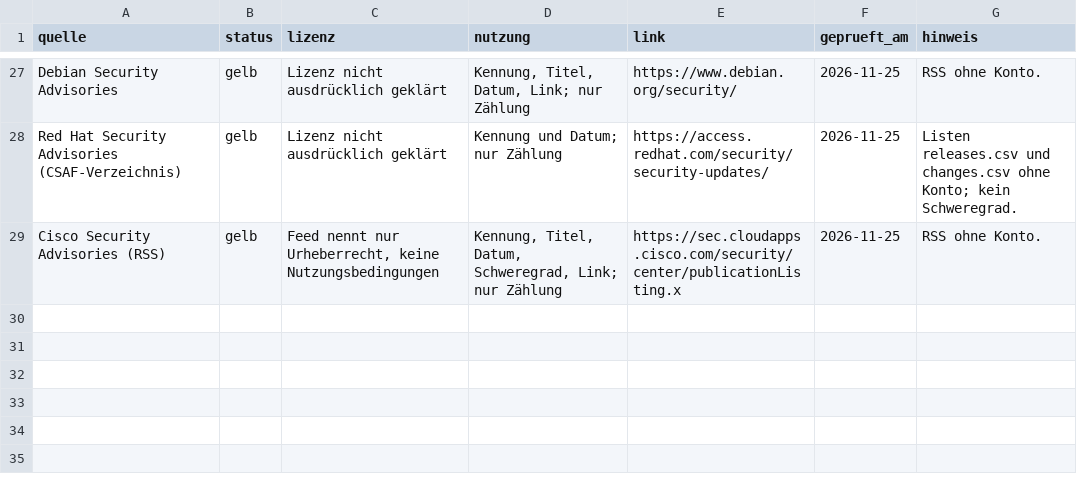
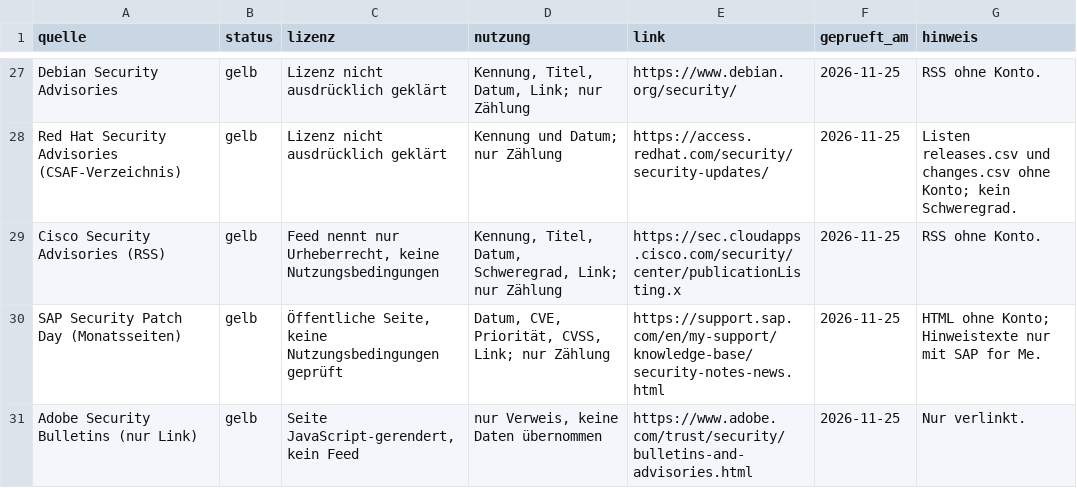
Before and after one commit to maxim91136/cyberlage.org, a CSV file: data/sources.csv, drawn as a sheet; only a part is shown, gaps mark what is left out; the diff names each change by its address in the sheet, - before the commit and + after, or states it on an @@ line.

```diff
--- a/data/sources.csv
+++ b/data/sources.csv
+row 30: SAP Security Patch Day (Monatsseiten) | gelb | Öffentliche Seite, keine Nutzungsbedingungen geprüft | Datum, CVE, Priorität, CVSS, Link; nur Zählung | https://support.sap.com/en/my-support/knowledge-base/security-notes-news.html | 2026-11-25 | HTML ohne Konto; Hinweistexte nur mit SAP for Me.
+row 31: Adobe Security Bulletins (nur Link) | gelb | Seite JavaScript-gerendert, kein Feed | nur Verweis, keine Daten übernommen | https://www.adobe.com/trust/security/bulletins-and-advisories.html | 2026-11-25 | Nur verlinkt.
```
Also changed, not shown: 4 other files.
